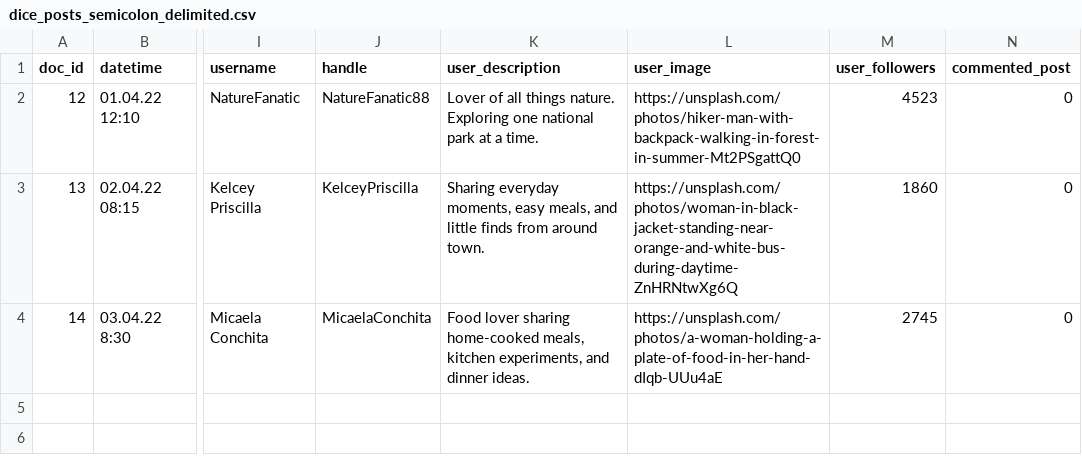
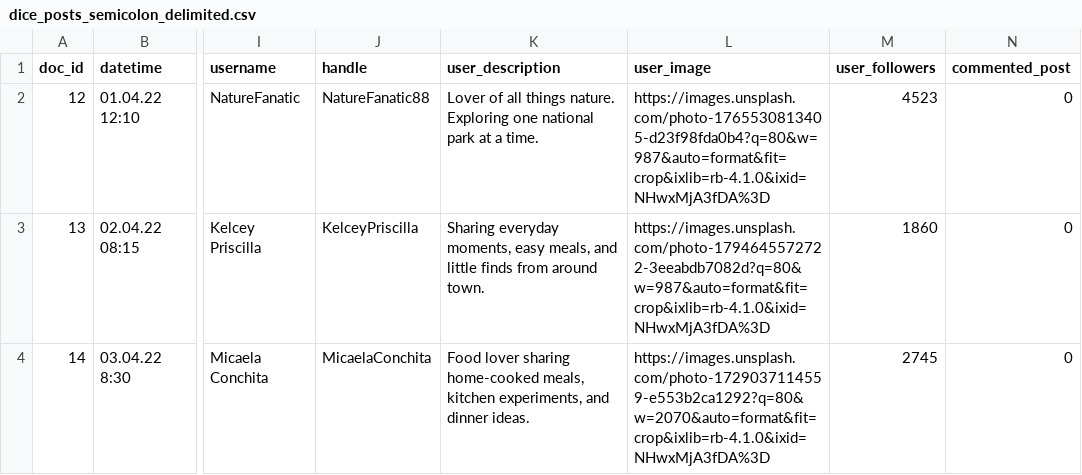
Before and after one commit to j81427347-lgtm/VI-influencer, a CSV file: dice_posts_semicolon_delimited.csv, drawn as a sheet; only a part is shown, gaps mark what is left out; the diff names each change by its address in the sheet, - before the commit and + after, or states it on an @@ line.

Commit message:
Update dice_posts_semicolon_delimited.csv

```diff
--- a/dice_posts_semicolon_delimited.csv
+++ b/dice_posts_semicolon_delimited.csv
-L2 (user_image): https://unsplash.com/photos/hiker-man-with-backpack-walking-in-forest-in-summer-Mt2PSgattQ0
+L2 (user_image): https://images.unsplash.com/photo-1765530813405-d23f98fda0b4?q=80&w=987&auto=format&fit=crop&ixlib=rb-4.1.0&ixid=NHwxMjA3fDA%3D
-L3 (user_image): https://unsplash.com/photos/woman-in-black-jacket-standing-near-orange-and-white-bus-during-daytime-ZnHRNtwXg6Q
+L3 (user_image): https://images.unsplash.com/photo-1794645572722-3eeabdb7082d?q=80&w=987&auto=format&fit=crop&ixlib=rb-4.1.0&ixid=NHwxMjA3fDA%3D
-L4 (user_image): https://unsplash.com/photos/a-woman-holding-a-plate-of-food-in-her-hand-dIqb-UUu4aE
+L4 (user_image): https://images.unsplash.com/photo-1729037114559-e553b2ca1292?q=80&w=2070&auto=format&fit=crop&ixlib=rb-4.1.0&ixid=NHwxMjA3fDA%3D
```
